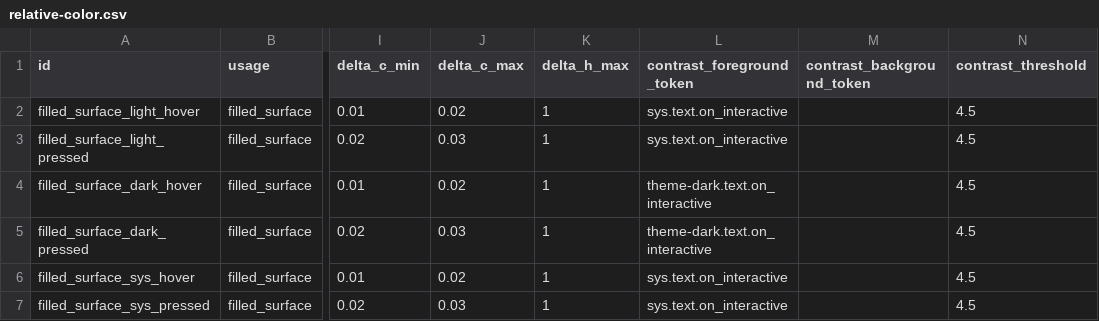
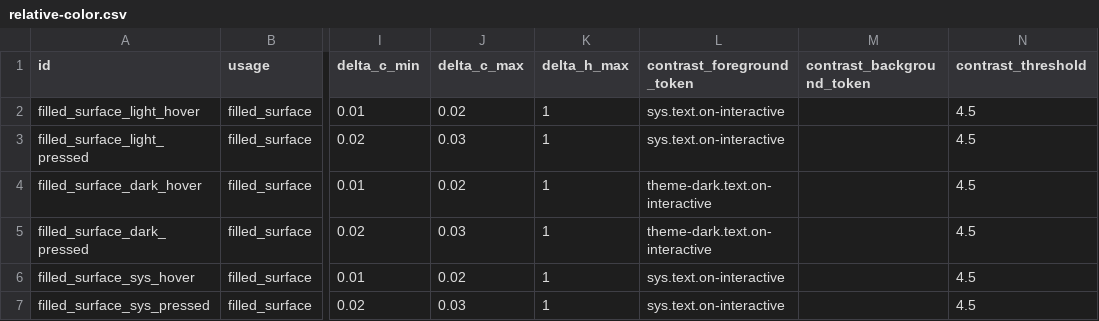
Before and after one commit to kneelinghorse/OODS-Foundry, a CSV file: tools/a11y/guardrails/relative-color.csv, drawn as a sheet; only a part is shown, gaps mark what is left out; the diff names each change by its address in the sheet, - before the commit and + after, or states it on an @@ line.

Commit message:
build: consume tokens via package exports and prebuild workspace

```diff
--- a/tools/a11y/guardrails/relative-color.csv
+++ b/tools/a11y/guardrails/relative-color.csv
-L2:L3 (contrast_foreground_token): sys.text.on_interactive
+L2:L3 (contrast_foreground_token): sys.text.on-interactive
-L4:L5 (contrast_foreground_token): theme-dark.text.on_interactive
+L4:L5 (contrast_foreground_token): theme-dark.text.on-interactive
-L6:L7 (contrast_foreground_token): sys.text.on_interactive
+L6:L7 (contrast_foreground_token): sys.text.on-interactive
```
Also changed, not shown: 12 other files.
